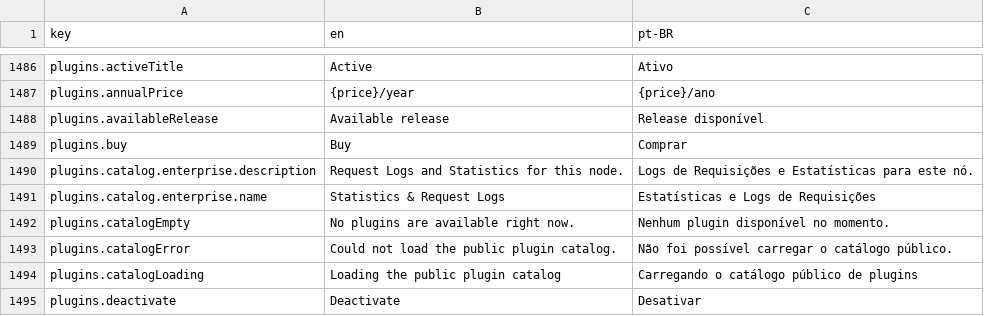
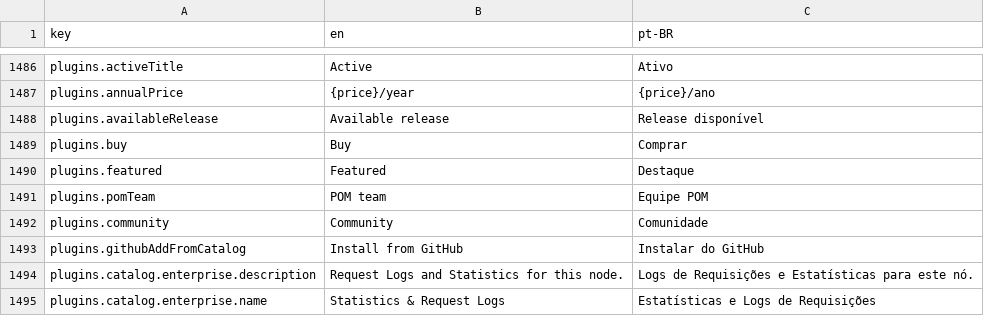
Before and after one commit to pieceofmindcloud/pom, a CSV file: apps/frontend/src/i18n/messages.csv, drawn as a sheet; only a part is shown, gaps mark what is left out; the shorter side is filled out with more unchanged rows.

```diff
--- a/apps/frontend/src/i18n/messages.csv
+++ b/apps/frontend/src/i18n/messages.csv
@@ -1489,2 +1489,6 @@ plugins.availableRelease,Available release,Release disponível
 plugins.buy,Buy,Comprar
+plugins.featured,Featured,Destaque
+plugins.pomTeam,POM team,Equipe POM
+plugins.community,Community,Comunidade
+plugins.githubAddFromCatalog,Install from GitHub,Instalar do GitHub
 plugins.catalog.enterprise.description,Request Logs and Statistics for this node.,Logs de Requisições e Estatísticas para este nó.
```
Also changed, not shown: 5 other files.
